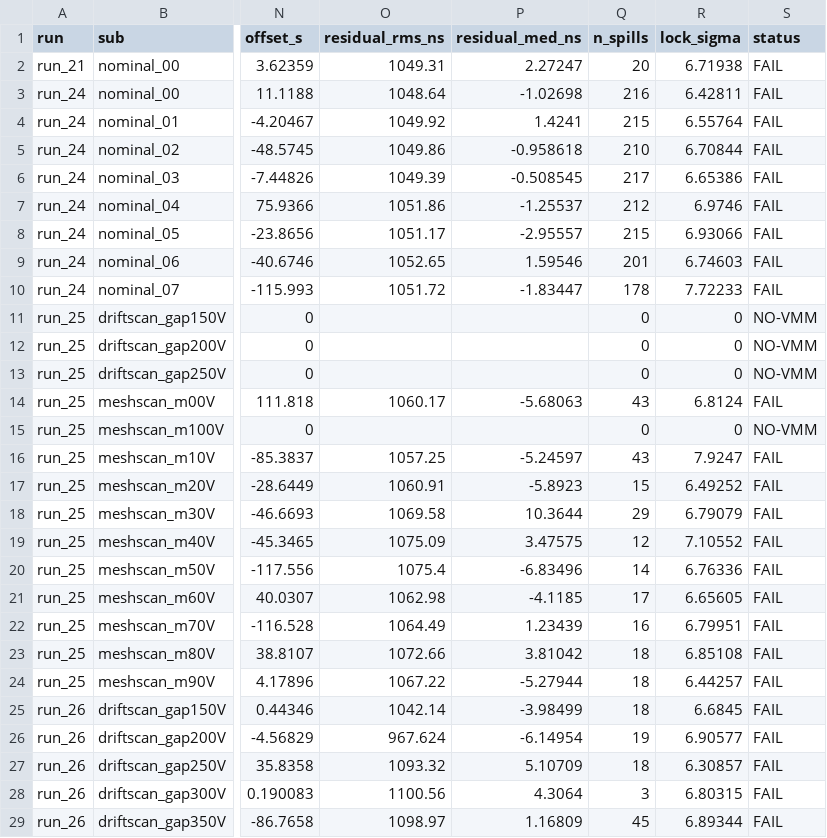
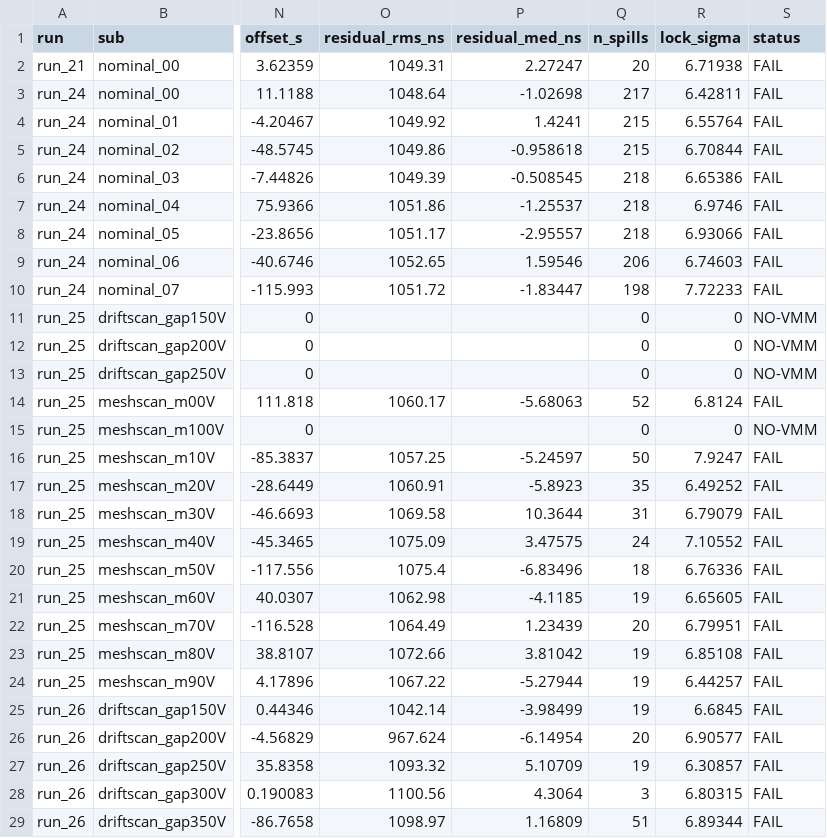
Before and after one commit to akallitss/P2_basket_analysis, a CSV file: sps_beam_analysis/vmm_dream_matching/matching_table.csv, drawn as a sheet; only a part is shown, gaps mark what is left out; the diff covers the shown part only; the diff names each change by its address in the sheet, - before the commit and + after, or states it on an @@ line.

Commit message:
vmm_dream_matching: refresh the table, and name the date the trigger arrived
The VMM run config says it in words -- "trigger on VMM 0 ch 44 (measured
2026-07-30; July notes said VMM 1 ch 60)" -- which is exactly the boundary
the data draws: every sub_run from run_31 on locks, every one before run_29
does not. VMM 1 ch 60, the July note's channel, has no hits at all in those
runs, so there was nothing to find there either.

```diff
--- a/sps_beam_analysis/vmm_dream_matching/matching_table.csv
+++ b/sps_beam_analysis/vmm_dream_matching/matching_table.csv
-Q3 (n_spills): 216
+Q3 (n_spills): 217
-Q5 (n_spills): 210
+Q5 (n_spills): 215
-Q6 (n_spills): 217
+Q6 (n_spills): 218
-Q7 (n_spills): 212
+Q7 (n_spills): 218
-Q8 (n_spills): 215
+Q8 (n_spills): 218
-Q9 (n_spills): 201
+Q9 (n_spills): 206
-Q10 (n_spills): 178
+Q10 (n_spills): 198
-Q14 (n_spills): 43
+Q14 (n_spills): 52
-Q16 (n_spills): 43
+Q16 (n_spills): 50
-Q17 (n_spills): 15
+Q17 (n_spills): 35
-Q18 (n_spills): 29
+Q18 (n_spills): 31
-Q19 (n_spills): 12
+Q19 (n_spills): 24
-Q20 (n_spills): 14
+Q20 (n_spills): 18
-Q21 (n_spills): 17
+Q21 (n_spills): 19
-Q22 (n_spills): 16
+Q22 (n_spills): 20
-Q23:Q25 (n_spills): 18
+Q23:Q25 (n_spills): 19
-Q26 (n_spills): 19
+Q26 (n_spills): 20
-Q27 (n_spills): 18
+Q27 (n_spills): 19
-Q29 (n_spills): 45
+Q29 (n_spills): 51
```
Also changed, not shown: 1 added row, 1 removed row and 60 edited cells elsewhere in this file, 1 other file.
